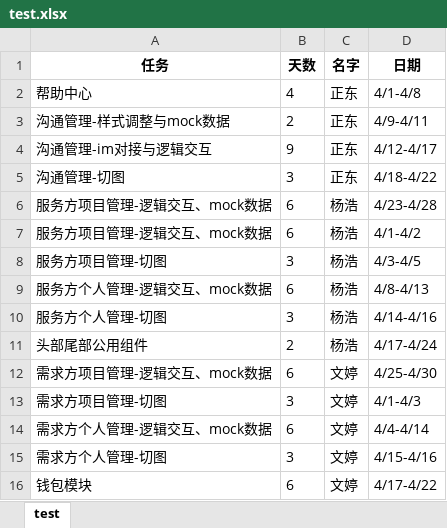
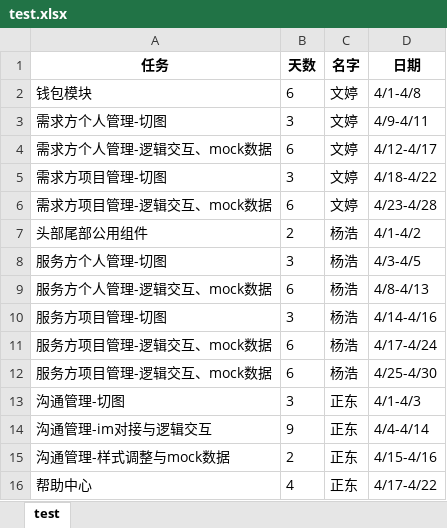
Before and after one commit to freshlee/aiTrain, an Excel workbook: data/test.xlsx, sheet test, drawn as a sheet; values as stored, in another font and other column widths than the file's, no borders; removed rows and columns are numbered as before the commit, all else as after; the diff names each change by its address in the sheet, - before the commit and + after, or states it on an @@ line.

```diff
--- a/data/test.xlsx (sheet test)
+++ b/data/test.xlsx (sheet test)
-row 2: 帮助中心 | 4 | 正东 | 4/1-4/8
-row 3: 沟通管理-样式调整与mock数据 | 2 | 正东 | 4/9-4/11
-row 4: 沟通管理-im对接与逻辑交互 | 9 | 正东 | 4/12-4/17
+row 2: 钱包模块 | 6 | 文婷 | 4/1-4/8
+row 3: 需求方个人管理-切图 | 3 | 文婷 | 4/9-4/11
+row 4: 需求方个人管理-逻辑交互、mock数据 | 6 | 文婷 | 4/12-4/17
-A5 (任务): 沟通管理-切图
+A5 (任务): 需求方项目管理-切图
-C5 (名字): 正东
+C5 (名字): 文婷
-A6 (任务): 服务方项目管理-逻辑交互、mock数据
+A6 (任务): 需求方项目管理-逻辑交互、mock数据
-C6 (名字): 杨浩
+C6 (名字): 文婷
-A7 (任务): 服务方项目管理-逻辑交互、mock数据
+A7 (任务): 头部尾部公用组件
-B7 (天数): 6
+B7 (天数): 2
-A8 (任务): 服务方项目管理-切图
+A8 (任务): 服务方个人管理-切图
-A10 (任务): 服务方个人管理-切图
+A10 (任务): 服务方项目管理-切图
-A11 (任务): 头部尾部公用组件
+A11 (任务): 服务方项目管理-逻辑交互、mock数据
-B11 (天数): 2
+B11 (天数): 6
-A12 (任务): 需求方项目管理-逻辑交互、mock数据
+A12 (任务): 服务方项目管理-逻辑交互、mock数据
-C12 (名字): 文婷
+C12 (名字): 杨浩
-A13 (任务): 需求方项目管理-切图
+A13 (任务): 沟通管理-切图
-C13 (名字): 文婷
+C13 (名字): 正东
-row 14: 需求方个人管理-逻辑交互、mock数据 | 6 | 文婷 | 4/4-4/14
-row 15: 需求方个人管理-切图 | 3 | 文婷 | 4/15-4/16
-row 16: 钱包模块 | 6 | 文婷 | 4/17-4/22
+row 14: 沟通管理-im对接与逻辑交互 | 9 | 正东 | 4/4-4/14
+row 15: 沟通管理-样式调整与mock数据 | 2 | 正东 | 4/15-4/16
+row 16: 帮助中心 | 4 | 正东 | 4/17-4/22
```
Also changed, not shown: 1 other file.
